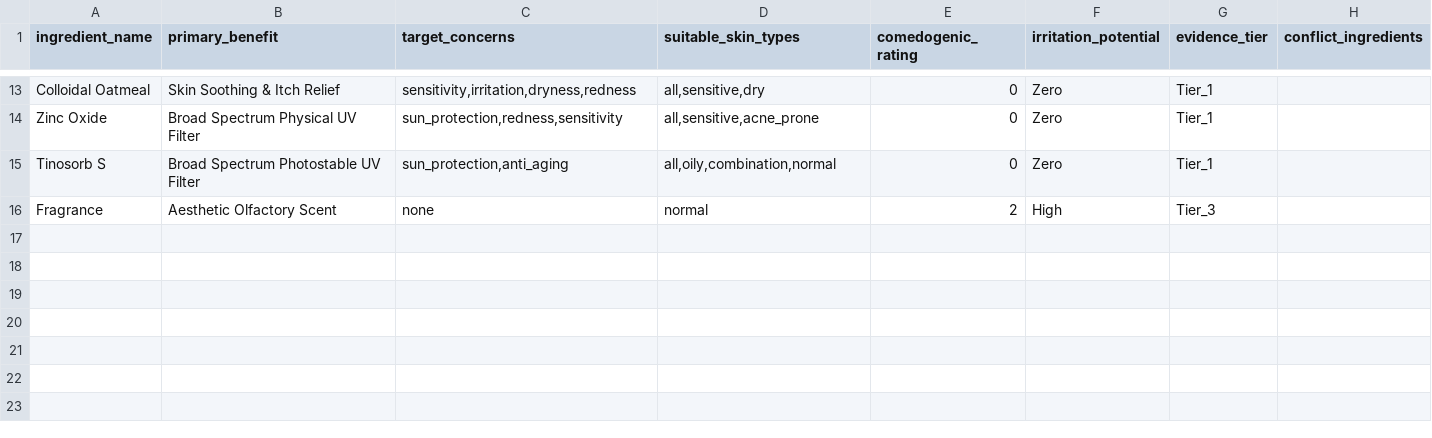
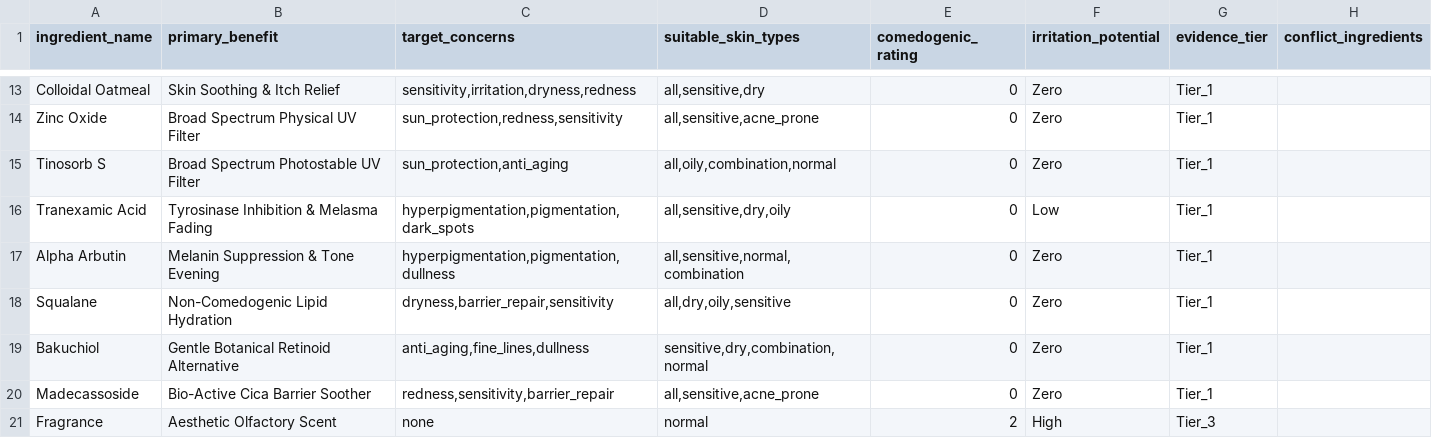
Before and after one commit to TanishqBhosle/SkinSolve, a CSV file: data/ingredients.csv, drawn as a sheet; only a part is shown, gaps mark what is left out; the diff names each change by its address in the sheet, - before the commit and + after, or states it on an @@ line.

```diff
--- a/data/ingredients.csv
+++ b/data/ingredients.csv
+row 16: Tranexamic Acid | Tyrosinase Inhibition & Melasma Fading | hyperpigmentation,pigmentation,dark_spots | all,sensitive,dry,oily | 0 | Low | Tier_1
+row 17: Alpha Arbutin | Melanin Suppression & Tone Evening | hyperpigmentation,pigmentation,dullness | all,sensitive,normal,combination | 0 | Zero | Tier_1
+row 18: Squalane | Non-Comedogenic Lipid Hydration | dryness,barrier_repair,sensitivity | all,dry,oily,sensitive | 0 | Zero | Tier_1
+row 19: Bakuchiol | Gentle Botanical Retinoid Alternative | anti_aging,fine_lines,dullness | sensitive,dry,combination,normal | 0 | Zero | Tier_1
+row 20: Madecassoside | Bio-Active Cica Barrier Soother | redness,sensitivity,barrier_repair | all,sensitive,acne_prone | 0 | Zero | Tier_1
```
Also changed, not shown: evaluation/test_cases.csv, 15 other files.
